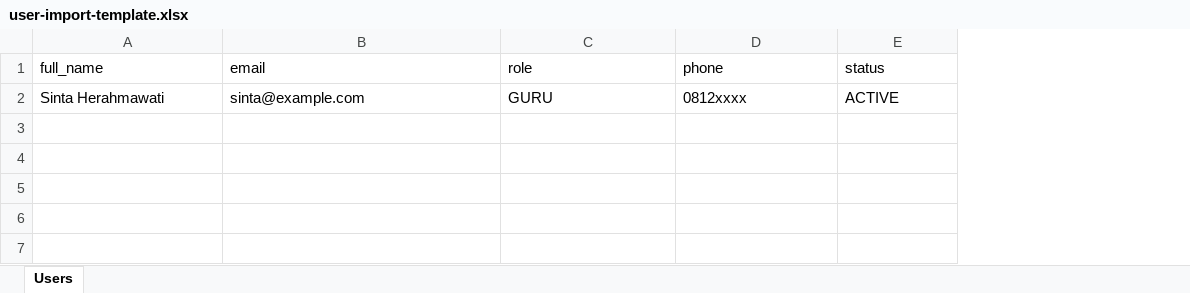
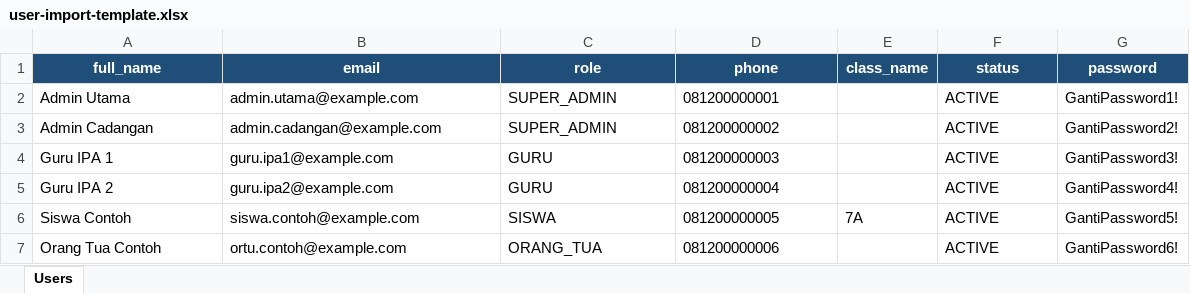
Before and after one commit to aricahya-stack/sains-masemba-platform-v16-ready, an Excel workbook: apps/guru/public/templates/user-import-template.xlsx, sheet Users, drawn as a sheet; values as stored, in another font and other column widths than the file's, no borders; addresses are those after the commit; the diff names each change by its address in the sheet, - before the commit and + after, or states it on an @@ line.

```diff
--- a/apps/guru/public/templates/user-import-template.xlsx (sheet Users)
+++ b/apps/guru/public/templates/user-import-template.xlsx (sheet Users)
+column E (class_name), empty
+column G (password), row 4: GantiPassword3!
@@ A1:D1 fill: none → #1F4E78, bold: off → on, text colour: black → #FFFFFF, alignment: left → center @@
@@ F1 fill: none → #1F4E78, bold: off → on, text colour: black → #FFFFFF, alignment: left → center @@
+row 2: Admin Utama | admin.utama@example.com | SUPER_ADMIN | 081200000001 |  | ACTIVE | GantiPassword1!
+row 3: Admin Cadangan | admin.cadangan@example.com | SUPER_ADMIN | 081200000002 |  | ACTIVE | GantiPassword2!
-A4 (full_name): Sinta Herahmawati
+A4 (full_name): Guru IPA 1
-B4 (email): sinta@example.com
+B4 (email): guru.ipa1@example.com
-D4 (phone): 0812xxxx
+D4 (phone): 081200000003
+row 5: Guru IPA 2 | guru.ipa2@example.com | GURU | 081200000004 |  | ACTIVE | GantiPassword4!
+row 6: Siswa Contoh | siswa.contoh@example.com | SISWA | 081200000005 | 7A | ACTIVE | GantiPassword5!
+row 7: Orang Tua Contoh | ortu.contoh@example.com | ORANG_TUA | 081200000006 |  | ACTIVE | GantiPassword6!
```
Also changed, not shown: apps/orang-tua/public/templates/user-import-template.xlsx, apps/siswa/public/templates/user-import-template.xlsx, 13 other files.
